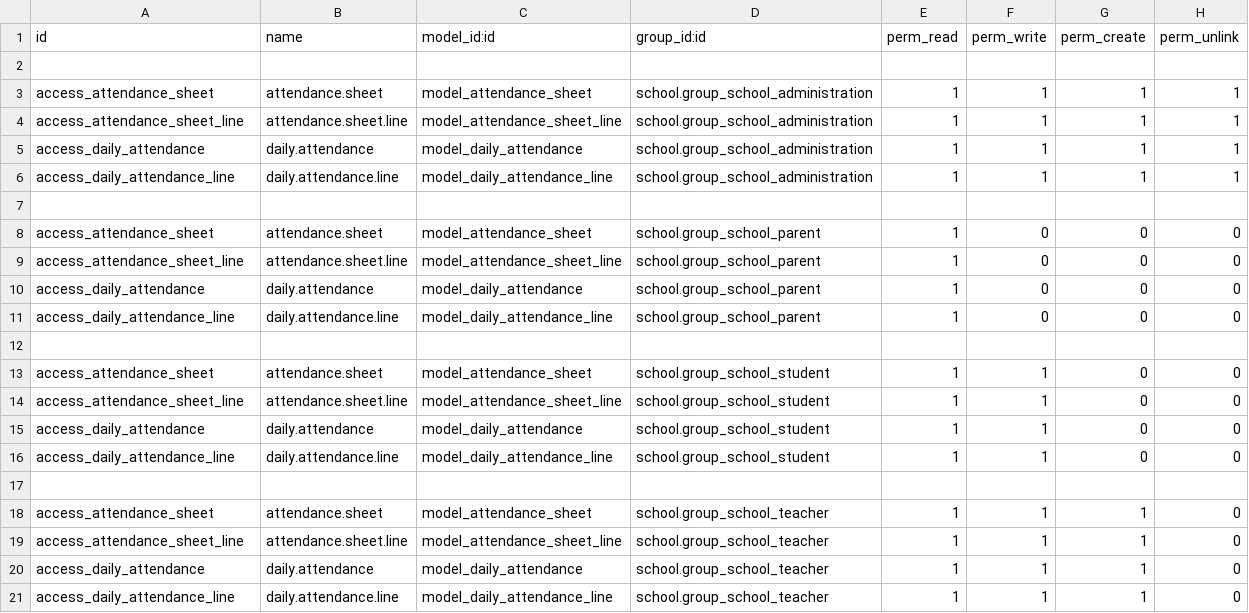
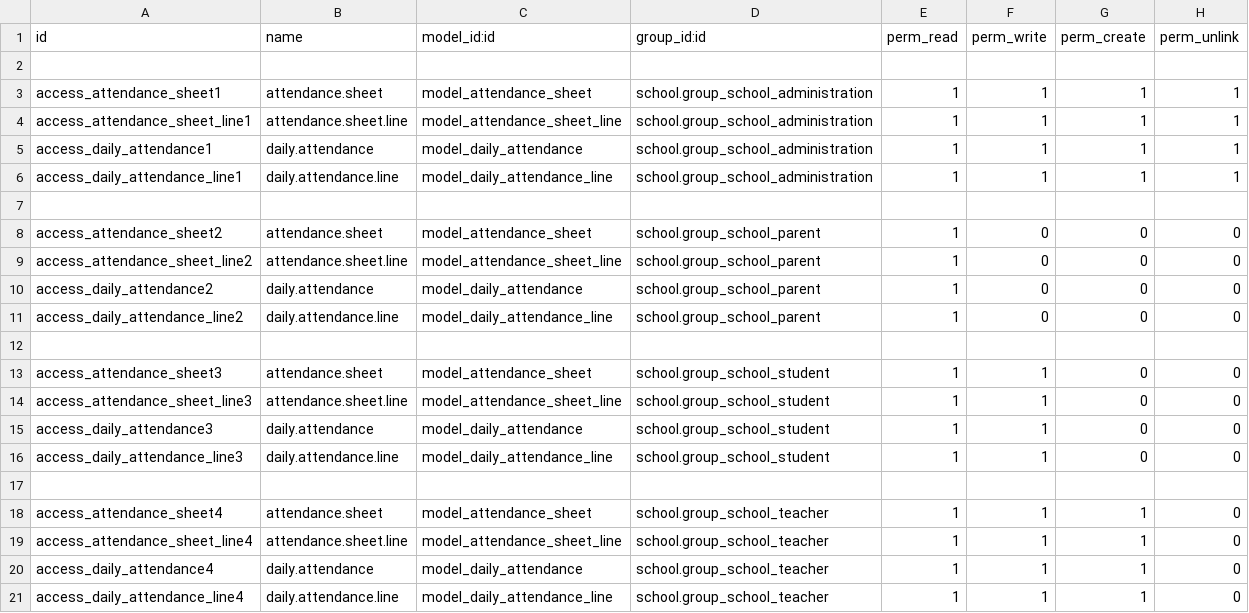
Before and after one commit to JayVora-SerpentCS/OdooEduERP, a CSV file: school_attendance/security/ir.model.access.csv, drawn as a sheet.

```diff
--- a/school_attendance/security/ir.model.access.csv
+++ b/school_attendance/security/ir.model.access.csv
@@ -2,20 +2,20 @@
 
-"access_attendance_sheet","attendance.sheet","model_attendance_sheet","school.group_school_administration",1,1,1,1
-"access_attendance_sheet_line","attendance.sheet.line","model_attendance_sheet_line","school.group_school_administration",1,1,1,1
-"access_daily_attendance","daily.attendance","model_daily_attendance","school.group_school_administration",1,1,1,1
-"access_daily_attendance_line","daily.attendance.line","model_daily_attendance_line","school.group_school_administration",1,1,1,1
+"access_attendance_sheet1","attendance.sheet","model_attendance_sheet","school.group_school_administration",1,1,1,1
+"access_attendance_sheet_line1","attendance.sheet.line","model_attendance_sheet_line","school.group_school_administration",1,1,1,1
+"access_daily_attendance1","daily.attendance","model_daily_attendance","school.group_school_administration",1,1,1,1
+"access_daily_attendance_line1","daily.attendance.line","model_daily_attendance_line","school.group_school_administration",1,1,1,1
 
-"access_attendance_sheet","attendance.sheet","model_attendance_sheet","school.group_school_parent",1,0,0,0
-"access_attendance_sheet_line","attendance.sheet.line","model_attendance_sheet_line","school.group_school_parent",1,0,0,0
-"access_daily_attendance","daily.attendance","model_daily_attendance","school.group_school_parent",1,0,0,0
-"access_daily_attendance_line","daily.attendance.line","model_daily_attendance_line","school.group_school_parent",1,0,0,0
+"access_attendance_sheet2","attendance.sheet","model_attendance_sheet","school.group_school_parent",1,0,0,0
+"access_attendance_sheet_line2","attendance.sheet.line","model_attendance_sheet_line","school.group_school_parent",1,0,0,0
+"access_daily_attendance2","daily.attendance","model_daily_attendance","school.group_school_parent",1,0,0,0
+"access_daily_attendance_line2","daily.attendance.line","model_daily_attendance_line","school.group_school_parent",1,0,0,0
 
-"access_attendance_sheet","attendance.sheet","model_attendance_sheet","school.group_school_student",1,1,0,0
-"access_attendance_sheet_line","attendance.sheet.line","model_attendance_sheet_line","school.group_school_student",1,1,0,0
-"access_daily_attendance","daily.attendance","model_daily_attendance","school.group_school_student",1,1,0,0
-"access_daily_attendance_line","daily.attendance.line","model_daily_attendance_line","school.group_school_student",1,1,0,0
+"access_attendance_sheet3","attendance.sheet","model_attendance_sheet","school.group_school_student",1,1,0,0
+"access_attendance_sheet_line3","attendance.sheet.line","model_attendance_sheet_line","school.group_school_student",1,1,0,0
+"access_daily_attendance3","daily.attendance","model_daily_attendance","school.group_school_student",1,1,0,0
+"access_daily_attendance_line3","daily.attendance.line","model_daily_attendance_line","school.group_school_student",1,1,0,0
 
-"access_attendance_sheet","attendance.sheet","model_attendance_sheet","school.group_school_teacher",1,1,1,0
-"access_attendance_sheet_line","attendance.sheet.line","model_attendance_sheet_line","school.group_school_teacher",1,1,1,0
-"access_daily_attendance","daily.attendance","model_daily_attendance","school.group_school_teacher",1,1,1,0
-"access_daily_attendance_line","daily.attendance.line","model_daily_attendance_line","school.group_school_teacher",1,1,1,0
+"access_attendance_sheet4","attendance.sheet","model_attendance_sheet","school.group_school_teacher",1,1,1,0
+"access_attendance_sheet_line4","attendance.sheet.line","model_attendance_sheet_line","school.group_school_teacher",1,1,1,0
+"access_daily_attendance4","daily.attendance","model_daily_attendance","school.group_school_teacher",1,1,1,0
+"access_daily_attendance_line4","daily.attendance.line","model_daily_attendance_line","school.group_school_teacher",1,1,1,0
```
Also changed, not shown: 8 other files.
